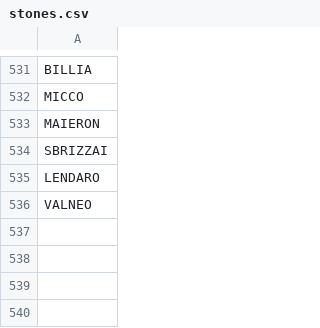
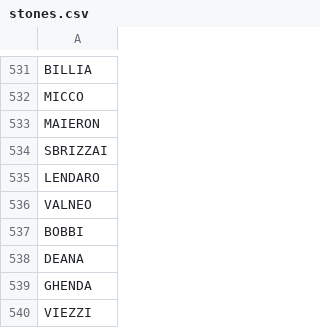
Before and after one commit to stonelore/stone, a CSV file: _data/stones.csv, drawn as a sheet; only a part is shown, gaps mark what is left out; the diff names each change by its address in the sheet, - before the commit and + after, or states it on an @@ line.

Commit message:
Append

```diff
--- a/_data/stones.csv
+++ b/_data/stones.csv
+row 537: BOBBI
+row 538: DEANA
+row 539: GHENDA
+row 540: VIEZZI
```
